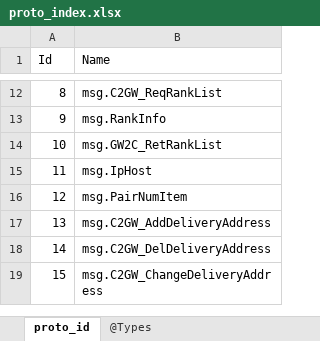
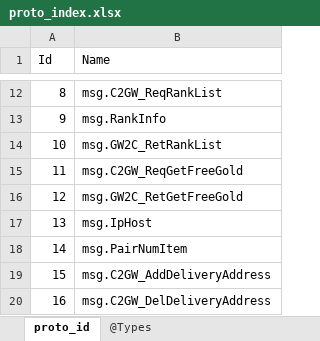
Before and after one commit to gaozhengshuang/texaspoker, an Excel workbook: docs/excel/proto_index.xlsx, sheet proto_id, drawn as a sheet; only a part is shown, gaps mark what is left out; the shorter side is filled out with more unchanged rows; values as stored, in another font and other column widths than the file's, no borders; addresses are those after the commit; the diff names each change by its address in the sheet, - before the commit and + after, or states it on an @@ line.

```diff
--- a/docs/excel/proto_index.xlsx (sheet proto_id)
+++ b/docs/excel/proto_index.xlsx (sheet proto_id)
+row 15: 11 | msg.C2GW_ReqGetFreeGold
+row 16: 12 | msg.GW2C_RetGetFreeGold
@@ column A (Id) renumbered from row 17 down @@
```
Also changed, not shown: 7 other files.
